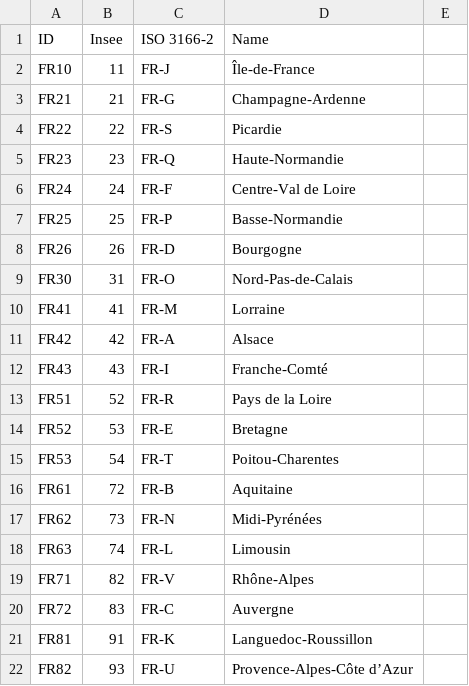
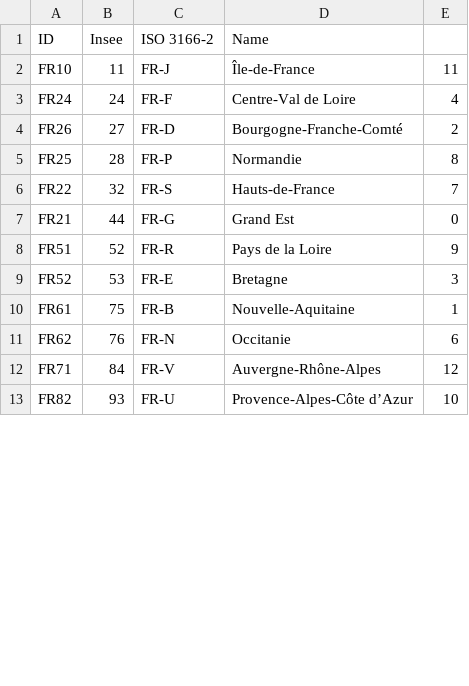
Before and after one commit to margauxRodrigues/viz_project, a CSV file: Code/json/region_id.csv, drawn as a sheet; only a part is shown; the diff covers the shown part only.

Commit message:
France avec proportion init ok

```diff
--- a/Code/json/region_id.csv
+++ b/Code/json/region_id.csv
@@ -1,22 +1,13 @@
 ID,Insee,ISO 3166-2,Name
-FR10,11,FR-J,Île-de-France
-FR21,21,FR-G,Champagne-Ardenne
-FR22,22,FR-S,Picardie
-FR23,23,FR-Q,Haute-Normandie
-FR24,24,FR-F,Centre-Val de Loire
-FR25,25,FR-P,Basse-Normandie
-FR26,26,FR-D,Bourgogne
-FR30,31,FR-O,Nord-Pas-de-Calais
-FR41,41,FR-M,Lorraine
-FR42,42,FR-A,Alsace
-FR43,43,FR-I,Franche-Comté
-FR51,52,FR-R,Pays de la Loire
-FR52,53,FR-E,Bretagne
-FR53,54,FR-T,Poitou-Charentes
-FR61,72,FR-B,Aquitaine
-FR62,73,FR-N,Midi-Pyrénées
-FR63,74,FR-L,Limousin
-FR71,82,FR-V,Rhône-Alpes
-FR72,83,FR-C,Auvergne
-FR81,91,FR-K,Languedoc-Roussillon
-FR82,93,FR-U,Provence-Alpes-Côte d’Azur
+FR10,11,FR-J,Île-de-France, 11
+FR24,24,FR-F,Centre-Val de Loire, 4
+FR26,27,FR-D,Bourgogne-Franche-Comté, 2
+FR25,28,FR-P,Normandie, 8
+FR22,32,FR-S,Hauts-de-France, 7
+FR21,44,FR-G,Grand Est, 0
+FR51,52,FR-R,Pays de la Loire, 9
+FR52,53,FR-E,Bretagne, 3
+FR61,75,FR-B,Nouvelle-Aquitaine, 1
+FR62,76,FR-N,Occitanie, 6
+FR71,84,FR-V,Auvergne-Rhône-Alpes, 12
+FR82,93,FR-U,Provence-Alpes-Côte d’Azur, 10
```
Also changed, not shown: 5 removed rows and 1 edited cell elsewhere in this file, 1 other file.
